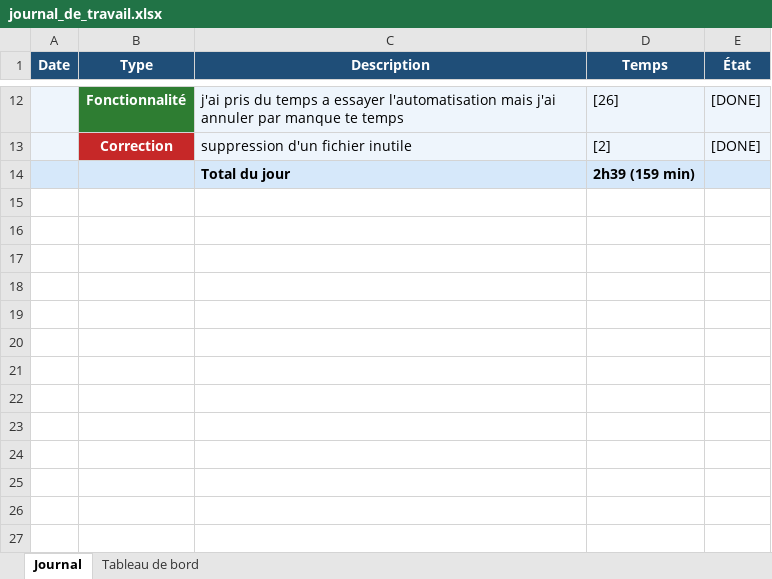
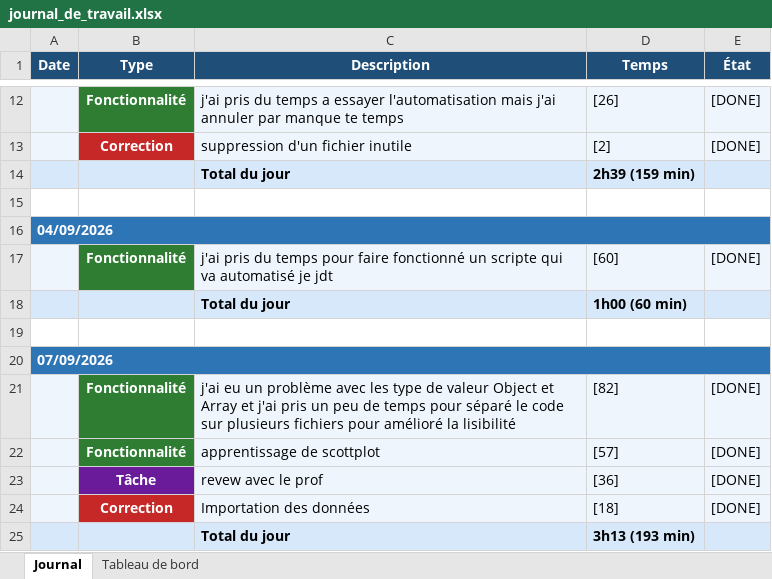
Before and after one commit to Gianmarco-Ruberti/P_FUN-Gianmarco, an Excel workbook: DOC/journal_de_travail.xlsx, sheet Journal, drawn as a sheet; only a part is shown, gaps mark what is left out; values as stored, in another font and other column widths than the file's, no borders; the diff names each change by its address in the sheet, - before the commit and + after, or states it on an @@ line.

Commit message:
feat(jdt): jdt du 07.09.2026
[3][DONE]

```diff
--- a/DOC/journal_de_travail.xlsx (sheet Journal)
+++ b/DOC/journal_de_travail.xlsx (sheet Journal)
+row 15: (empty)
+row 16: 04/09/2026
+row 17:  | Fonctionnalité | j'ai pris du temps pour faire fonctionné un scripte qui va automatisé je jdt | [60] | [DONE]
+row 18:  |  | Total du jour | 1h00 (60 min)
+row 19: (empty)
+row 20: 07/09/2026
+row 21:  | Fonctionnalité | j'ai eu un problème avec les type de valeur Object et Array et j'ai pris un peu de temps pour séparé le code sur plusieurs fichiers pour amélioré la lisibilité | [82] | [DONE]
+row 22:  | Fonctionnalité | apprentissage de scottplot | [57] | [DONE]
+row 23:  | Tâche | revew avec le prof | [36] | [DONE]
+row 24:  | Correction | Importation des données | [18] | [DONE]
+row 25:  |  | Total du jour | 3h13 (193 min)
```
Also changed, not shown: sheet Tableau de bord, charts or pictures, 1 other file.
